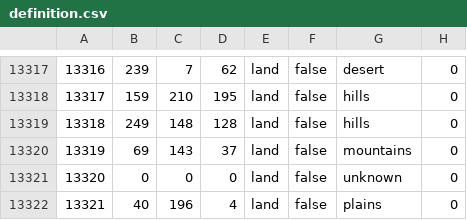
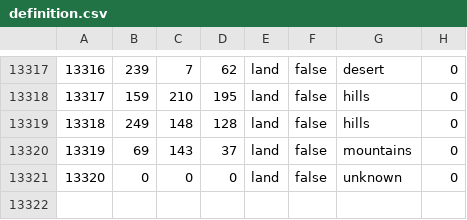
Before and after one commit to gidigovbezek1/WW3-RoTF, a CSV file: map/definition.csv, drawn as a sheet; only a part is shown, gaps mark what is left out.

```diff
--- a/map/definition.csv
+++ b/map/definition.csv
@@ -13321,2 +13321 @@
 13320;0;0;0;land;false;unknown;0
-13321;40;196;4;land;false;plains;0
```
Also changed, not shown: 52 other files.
